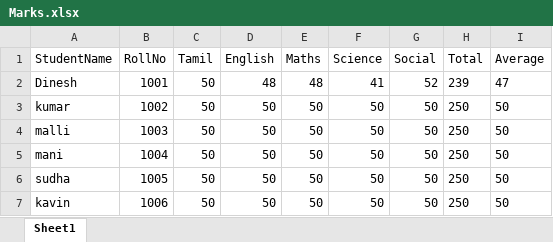
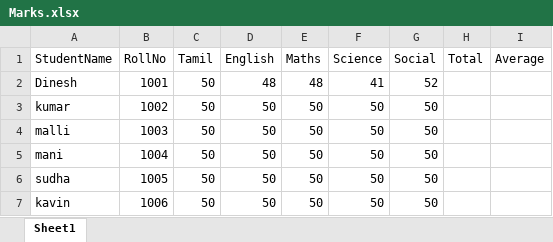
Before and after one commit to Dinesh243/Student_Management_API, an Excel workbook: Student_Management/wwwroot/Excel/Marks.xlsx, sheet Sheet1, drawn as a sheet; values as stored, in another font and other column widths than the file's, no borders; the diff names each change by its address in the sheet, - before the commit and + after, or states it on an @@ line.

```diff
--- a/Student_Management/wwwroot/Excel/Marks.xlsx (sheet Sheet1)
+++ b/Student_Management/wwwroot/Excel/Marks.xlsx (sheet Sheet1)
-H2 (Total): 239
+H2 (Total): (empty)
-I2 (Average): 47
+I2 (Average): (empty)
-H3:H7 (Total): 250
+H3:H7 (Total): (empty)
-I3:I7 (Average): 50
+I3:I7 (Average): (empty)
```
Also changed, not shown: 4 other files.
